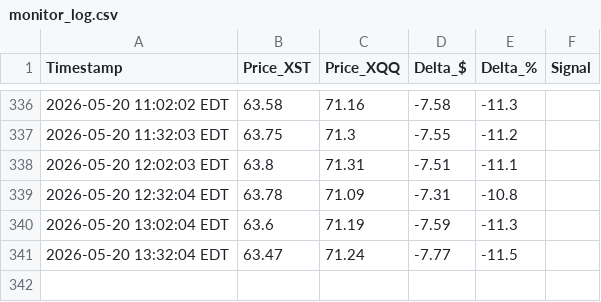
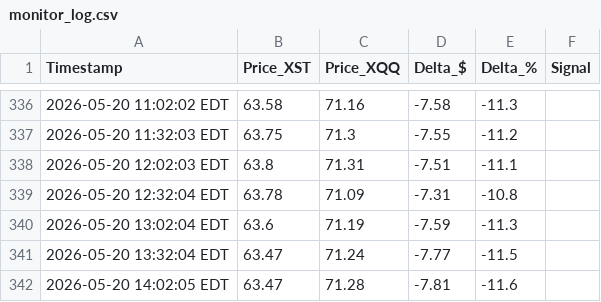
Before and after one commit to Yubi70/XSTvsXQQ, a CSV file: src/monitor_log.csv, drawn as a sheet; only a part is shown, gaps mark what is left out; the diff names each change by its address in the sheet, - before the commit and + after, or states it on an @@ line.

Commit message:
chore: update monitor_log.csv

```diff
--- a/src/monitor_log.csv
+++ b/src/monitor_log.csv
+row 342: 2026-05-20 14:02:05 EDT | 63.47 | 71.28 | -7.81 | -11.6
```
